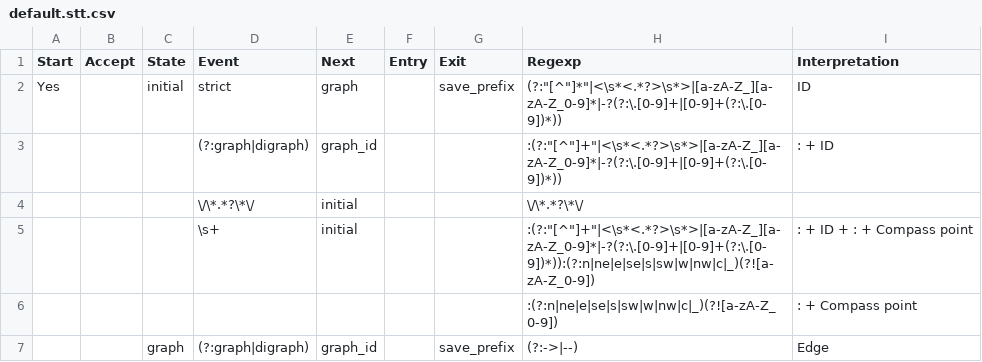
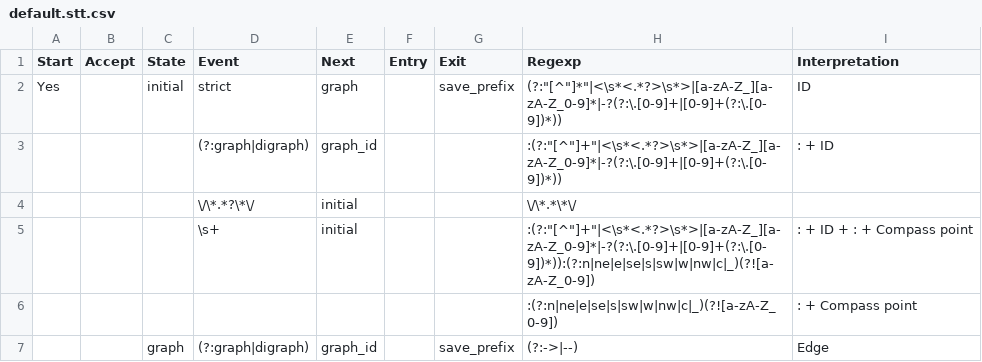
Before and after one commit to graphviz-perl/GraphViz2-Marpa, a CSV file: data/default.stt.csv, drawn as a sheet; only a part is shown.

```diff
--- a/data/default.stt.csv
+++ b/data/default.stt.csv
@@ -3,3 +3,3 @@ Yes,,initial,strict,graph,,save_prefix,"(?:""[^""]*""|<\s*<.*?>\s*>|[a-zA-Z_][a-
 ,,,(?:graph|digraph),graph_id,,,":(?:""[^""]+""|<\s*<.*?>\s*>|[a-zA-Z_][a-zA-Z_0-9]*|-?(?:\.[0-9]+|[0-9]+(?:\.[0-9])*))",: + ID
-,,,\/\*.*?\*\/,initial,,,\/\*.*?\*\/,
+,,,\/\*.*?\*\/,initial,,,\/\*.*\*\/,
 ,,,\s+,initial,,,":(?:""[^""]+""|<\s*<.*?>\s*>|[a-zA-Z_][a-zA-Z_0-9]*|-?(?:\.[0-9]+|[0-9]+(?:\.[0-9])*)):(?:n|ne|e|se|s|sw|w|nw|c|_)(?![a-zA-Z_0-9])",: + ID + : + Compass point
```
Also changed, not shown: 1 other file.
